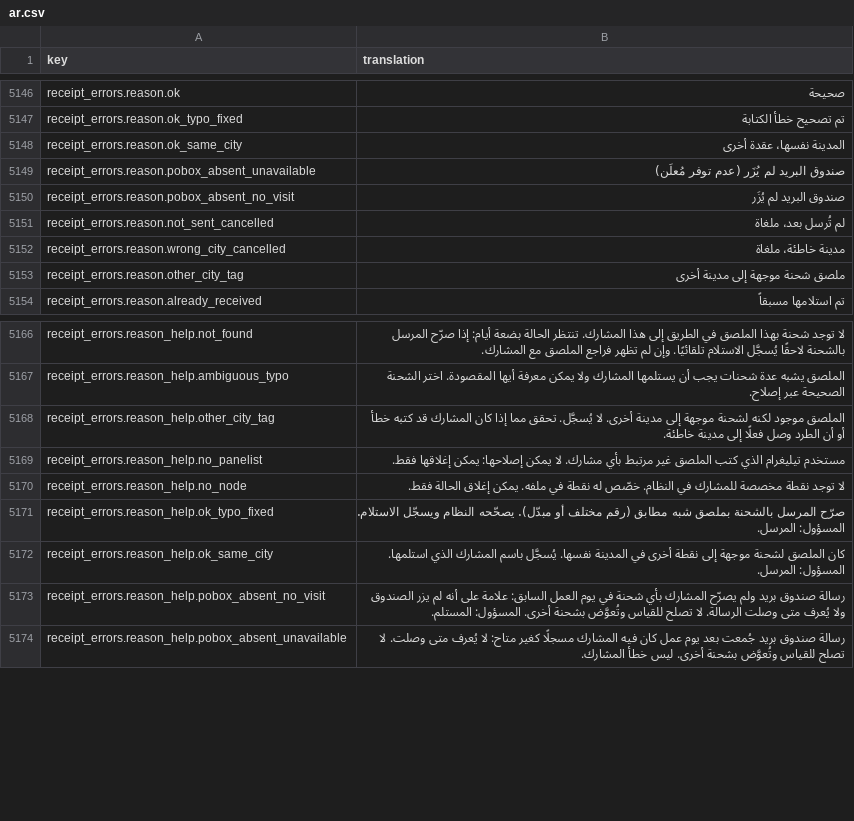
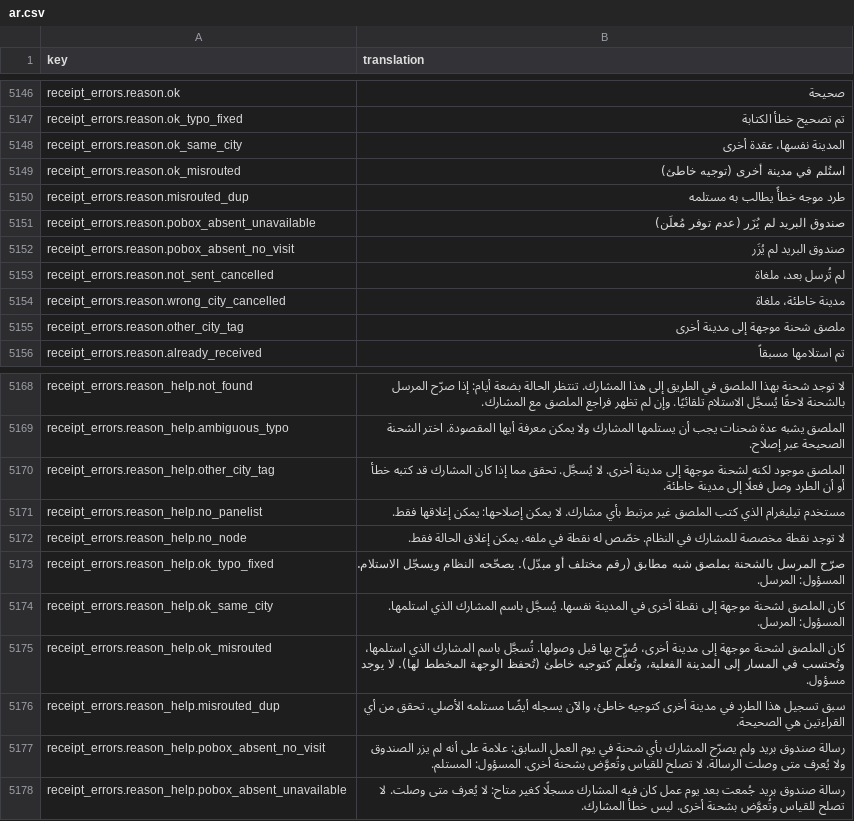
Before and after one commit to IgnacioFernandezSoriano/ONEMS, a CSV file: public/locales/ar.csv, drawn as a sheet; only a part is shown, gaps mark what is left out; the diff names each change by its address in the sheet, - before the commit and + after, or states it on an @@ line.

```diff
--- a/public/locales/ar.csv
+++ b/public/locales/ar.csv
+row 5149: receipt_errors.reason.ok_misrouted | استُلم في مدينة أخرى (توجيه خاطئ)
+row 5150: receipt_errors.reason.misrouted_dup | طرد موجه خطأً يطالب به مستلمه
+row 5175: receipt_errors.reason_help.ok_misrouted | كان الملصق لشحنة موجهة إلى مدينة أخرى، صُرّح بها قبل وصولها. تُسجَّل باسم المشارك الذي استلمها، وتُحتسب في المسار إلى المدينة الفعلية، وتُعلَّم كتوجيه خاطئ (تُحفظ الوجهة المخطط لها). لا يوجد مسؤول.
+row 5176: receipt_errors.reason_help.misrouted_dup | سبق تسجيل هذا الطرد في مدينة أخرى كتوجيه خاطئ، والآن يسجله أيضًا مستلمه الأصلي. تحقق من أي القراءتين هي الصحيحة.
```
Also changed, not shown: public/locales/en.csv, public/locales/es.csv, 7 other files.
